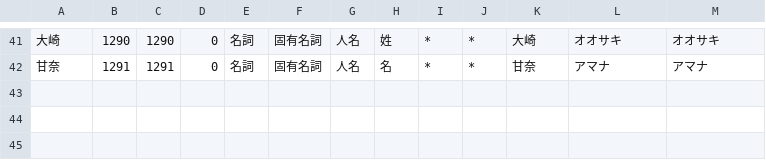
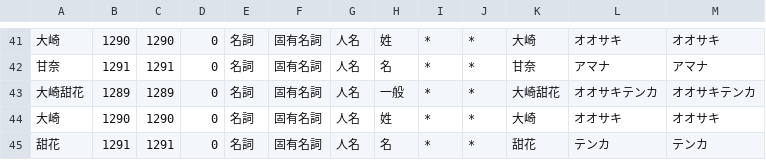
Before and after one commit to 346design/mecab-idolmaster, a CSV file: originals/characters/names.csv, drawn as a sheet; only a part is shown, gaps mark what is left out.

Commit message:
Add Tenka Osaki

```diff
--- a/originals/characters/names.csv
+++ b/originals/characters/names.csv
@@ -42 +42,4 @@
 甘奈,1291,1291,0,名詞,固有名詞,人名,名,*,*,甘奈,アマナ,アマナ
+大崎甜花,1289,1289,0,名詞,固有名詞,人名,一般,*,*,大崎甜花,オオサキテンカ,オオサキテンカ
+大崎,1290,1290,0,名詞,固有名詞,人名,姓,*,*,大崎,オオサキ,オオサキ
+甜花,1291,1291,0,名詞,固有名詞,人名,名,*,*,甜花,テンカ,テンカ
```
